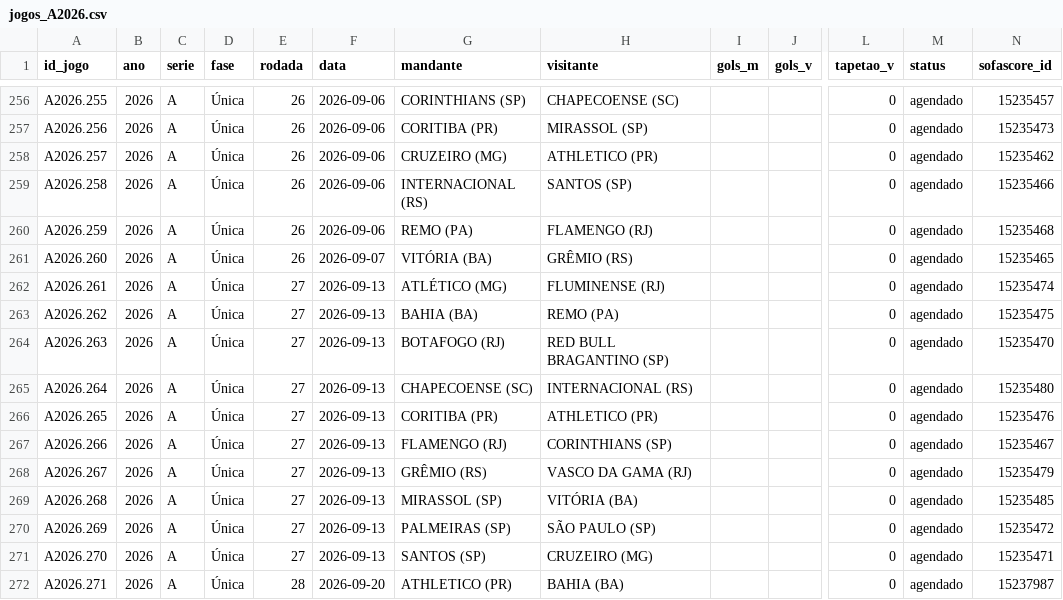
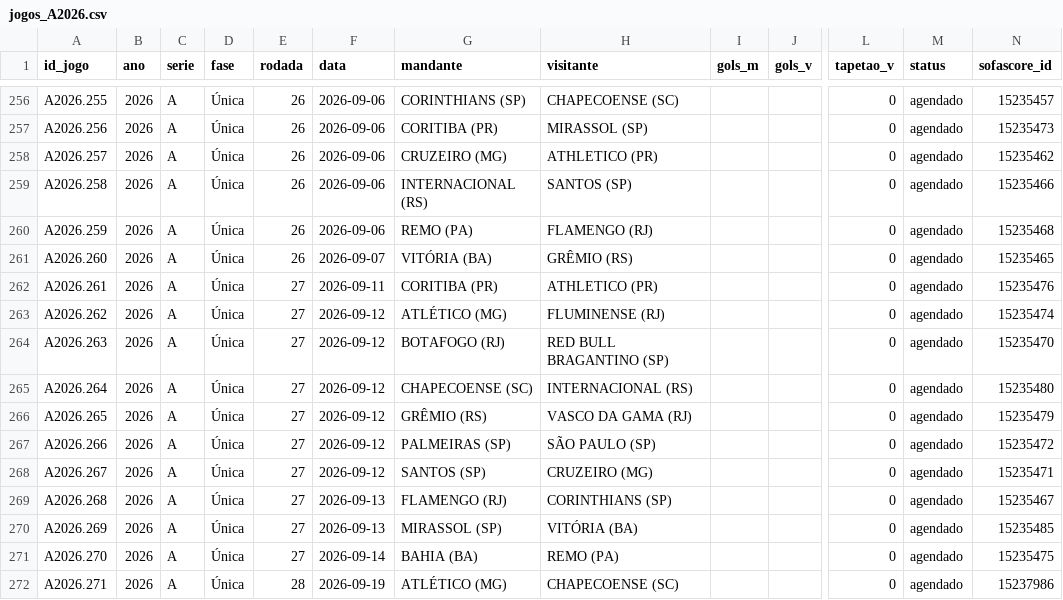
Before and after one commit to pedropereiraq/bi-brasileirao, a CSV file: dados/corrente/jogos_A2026.csv, drawn as a sheet; only a part is shown, gaps mark what is left out; the diff covers the shown part only; the diff names each change by its address in the sheet, - before the commit and + after, or states it on an @@ line.

```diff
--- a/dados/corrente/jogos_A2026.csv
+++ b/dados/corrente/jogos_A2026.csv
-F262 (data): 2026-09-13
+F262 (data): 2026-09-11
-G262 (mandante): ATLÉTICO (MG)
+G262 (mandante): CORITIBA (PR)
-H262 (visitante): FLUMINENSE (RJ)
+H262 (visitante): ATHLETICO (PR)
-N262 (sofascore_id): 15235474
+N262 (sofascore_id): 15235476
-F263:F268 (data): 2026-09-13
+F263:F268 (data): 2026-09-12
-G263 (mandante): BAHIA (BA)
+G263 (mandante): ATLÉTICO (MG)
-H263 (visitante): REMO (PA)
+H263 (visitante): FLUMINENSE (RJ)
-N263 (sofascore_id): 15235475
+N263 (sofascore_id): 15235474
-G266 (mandante): CORITIBA (PR)
+G266 (mandante): GRÊMIO (RS)
-H266 (visitante): ATHLETICO (PR)
+H266 (visitante): VASCO DA GAMA (RJ)
-N266 (sofascore_id): 15235476
+N266 (sofascore_id): 15235479
-G267 (mandante): FLAMENGO (RJ)
+G267 (mandante): PALMEIRAS (SP)
-H267 (visitante): CORINTHIANS (SP)
+H267 (visitante): SÃO PAULO (SP)
-N267 (sofascore_id): 15235467
+N267 (sofascore_id): 15235472
-G268 (mandante): GRÊMIO (RS)
+G268 (mandante): SANTOS (SP)
-H268 (visitante): VASCO DA GAMA (RJ)
+H268 (visitante): CRUZEIRO (MG)
-N268 (sofascore_id): 15235479
+N268 (sofascore_id): 15235471
-G269 (mandante): MIRASSOL (SP)
+G269 (mandante): FLAMENGO (RJ)
-H269 (visitante): VITÓRIA (BA)
+H269 (visitante): CORINTHIANS (SP)
-N269 (sofascore_id): 15235485
+N269 (sofascore_id): 15235467
-G270 (mandante): PALMEIRAS (SP)
+G270 (mandante): MIRASSOL (SP)
-H270 (visitante): SÃO PAULO (SP)
+H270 (visitante): VITÓRIA (BA)
-N270 (sofascore_id): 15235472
+N270 (sofascore_id): 15235485
-F271 (data): 2026-09-13
+F271 (data): 2026-09-14
-G271 (mandante): SANTOS (SP)
+G271 (mandante): BAHIA (BA)
-H271 (visitante): CRUZEIRO (MG)
+H271 (visitante): REMO (PA)
-N271 (sofascore_id): 15235471
+N271 (sofascore_id): 15235475
-F272 (data): 2026-09-20
+F272 (data): 2026-09-19
-G272 (mandante): ATHLETICO (PR)
+G272 (mandante): ATLÉTICO (MG)
-H272 (visitante): BAHIA (BA)
+H272 (visitante): CHAPECOENSE (SC)
-N272 (sofascore_id): 15237987
+N272 (sofascore_id): 15237986
```
Also changed, not shown: 162 edited cells elsewhere in this file, dados/corrente/jogos_B2026.csv, 5 other files.
